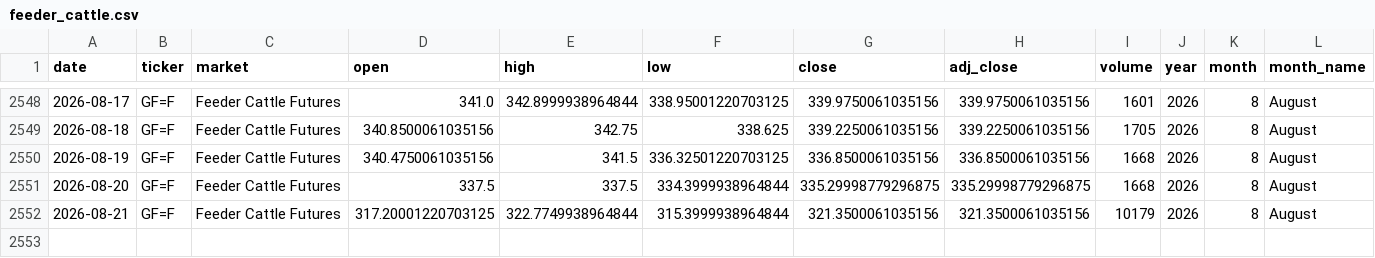
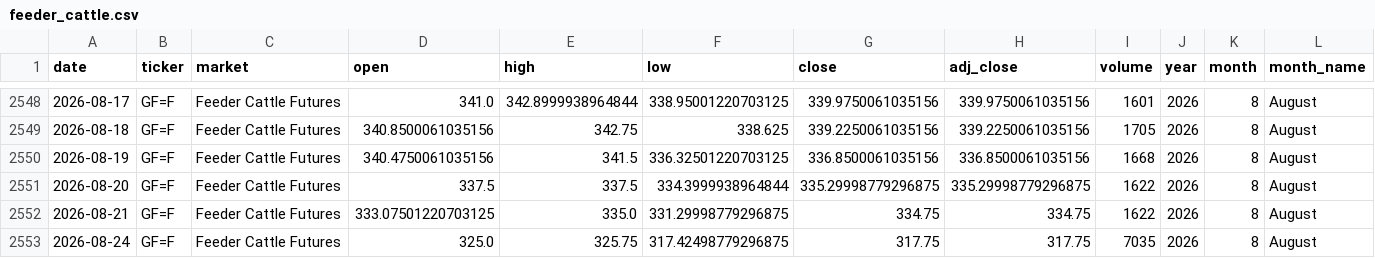
Before and after one commit to franciscomoreno-nicesa/cattle-futures-prices, a CSV file: data/feeder_cattle.csv, drawn as a sheet; only a part is shown, gaps mark what is left out; rows hold the shown columns only; the diff names each change by its address in the sheet, - before the commit and + after, or states it on an @@ line.

```diff
--- a/data/feeder_cattle.csv
+++ b/data/feeder_cattle.csv
-I2551 (volume): 1668
+I2551 (volume): 1622
-D2552 (open): 317.20001220703125
+D2552 (open): 333.07501220703125
-E2552 (high): 322.7749938964844
+E2552 (high): 335.0
-F2552 (low): 315.3999938964844
+F2552 (low): 331.29998779296875
-G2552 (close): 321.3500061035156
+G2552 (close): 334.75
-H2552 (adj_close): 321.3500061035156
+H2552 (adj_close): 334.75
-I2552 (volume): 10179
+I2552 (volume): 1622
+row 2553: 2026-08-24 | GF=F | Feeder Cattle Futures | 325.0 | 325.75 | 317.42498779296875 | 317.75 | 317.75 | 7035 | 2026 | 8 | August
```
Also changed, not shown: data/cattle_futures_combined.csv, data/live_cattle.csv.
